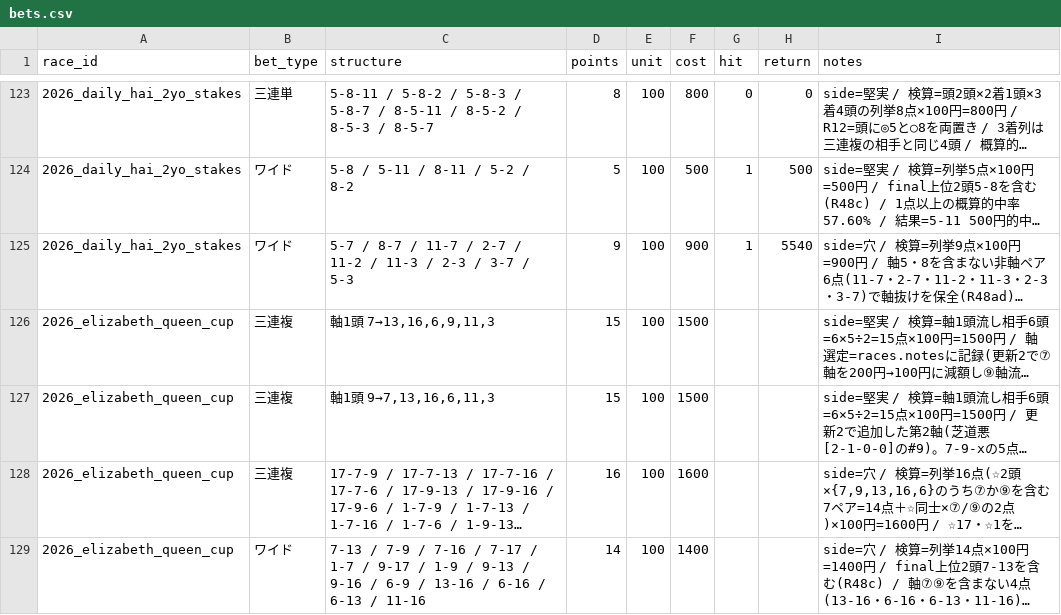
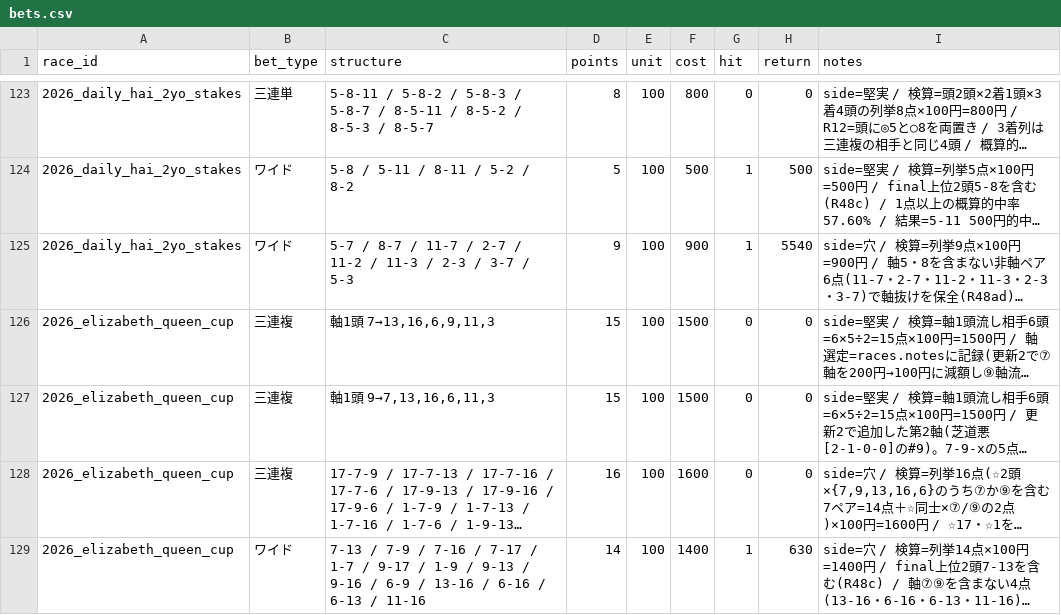
Before and after one commit to Atoyr/keiba, a CSV file: log/bets.csv, drawn as a sheet; only a part is shown, gaps mark what is left out; long unchanged cells end in …; the diff names each change by its address in the sheet, - before the commit and + after, or states it on an @@ line.

```diff
--- a/log/bets.csv
+++ b/log/bets.csv
-G126:G128 (hit): (empty)
+G126:G128 (hit): 0
-H126:H128 (return): (empty)
+H126:H128 (return): 0
-G129 (hit): (empty)
+G129 (hit): 1
-H129 (return): (empty)
+H129 (return): 630
```
Also changed, not shown: log/predictions.csv, log/races.csv, 4 other files.
